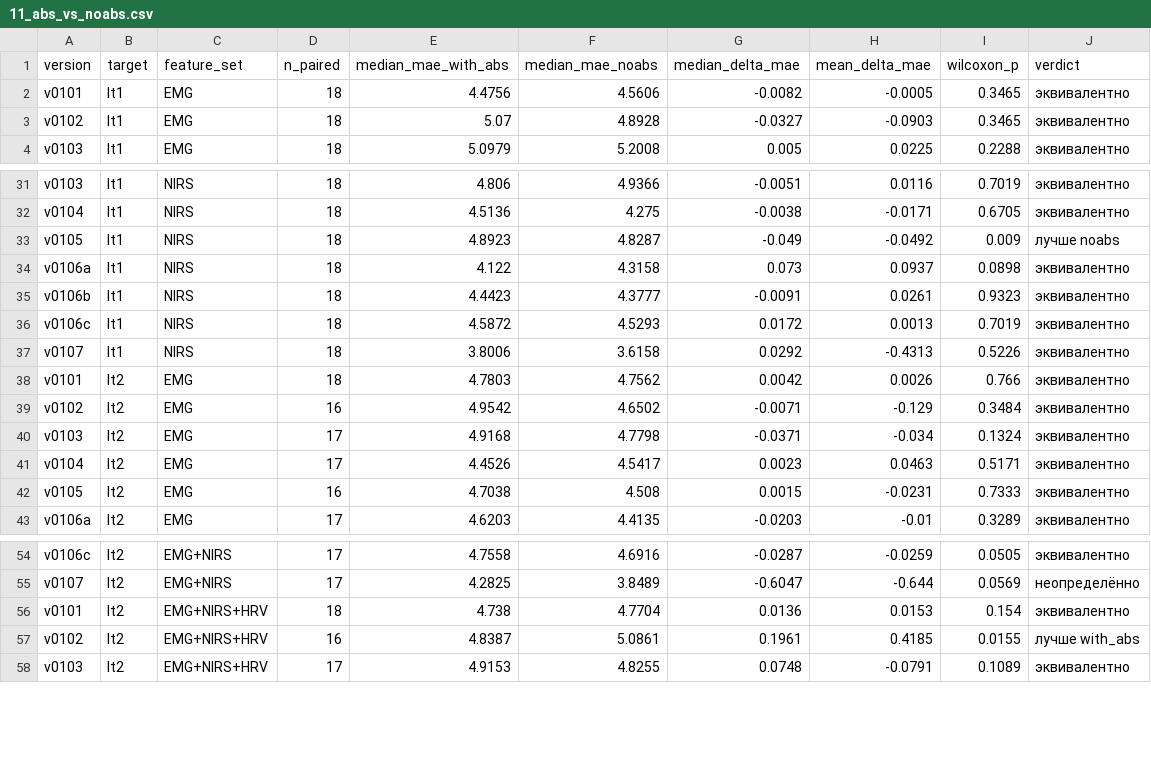
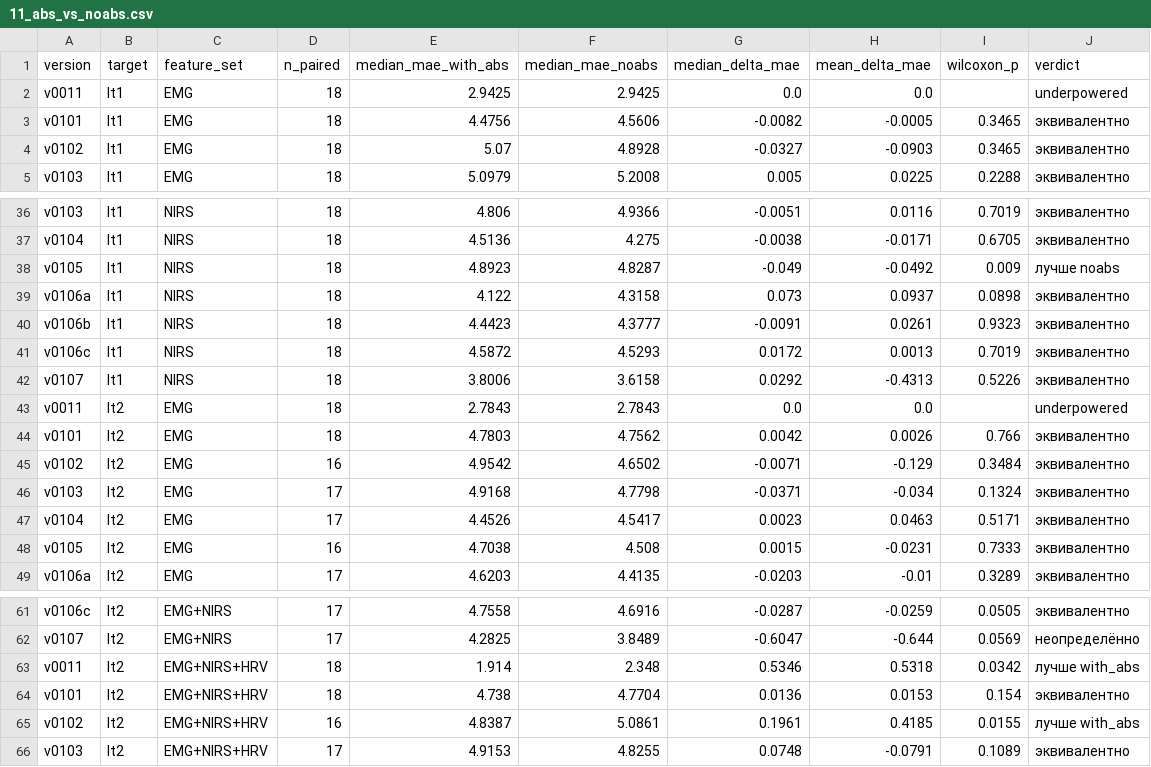
Before and after one commit to alta7700/aet-ml, a CSV file: results/final/11_abs_vs_noabs.csv, drawn as a sheet; only a part is shown, gaps mark what is left out; the diff covers the shown part only.

```diff
--- a/results/final/11_abs_vs_noabs.csv
+++ b/results/final/11_abs_vs_noabs.csv
@@ -1,2 +1,3 @@
 version,target,feature_set,n_paired,median_mae_with_abs,median_mae_noabs,median_delta_mae,mean_delta_mae,wilcoxon_p,verdict
+v0011,lt1,EMG,18,2.9425,2.9425,0.0,0.0,,underpowered
 v0101,lt1,EMG,18,4.4756,4.5606,-0.0082,-0.0005,0.3465,эквивалентно
@@ -37,2 +42,3 @@ v0106c,lt1,NIRS,18,4.5872,4.5293,0.0172,0.0013,0.7019,эквивалентно
 v0107,lt1,NIRS,18,3.8006,3.6158,0.0292,-0.4313,0.5226,эквивалентно
+v0011,lt2,EMG,18,2.7843,2.7843,0.0,0.0,,underpowered
 v0101,lt2,EMG,18,4.7803,4.7562,0.0042,0.0026,0.766,эквивалентно
@@ -55,2 +62,3 @@ v0106c,lt2,EMG+NIRS,17,4.7558,4.6916,-0.0287,-0.0259,0.0505,эквивалент
 v0107,lt2,EMG+NIRS,17,4.2825,3.8489,-0.6047,-0.644,0.0569,неопределённо
+v0011,lt2,EMG+NIRS+HRV,18,1.914,2.348,0.5346,0.5318,0.0342,лучше with_abs
 v0101,lt2,EMG+NIRS+HRV,18,4.738,4.7704,0.0136,0.0153,0.154,эквивалентно
```
Also changed, not shown: 7 added rows elsewhere in this file, results/final/12_pairwise_wilcoxon.csv, results/final/13_pairwise_win_counts.csv, 38 other files.
